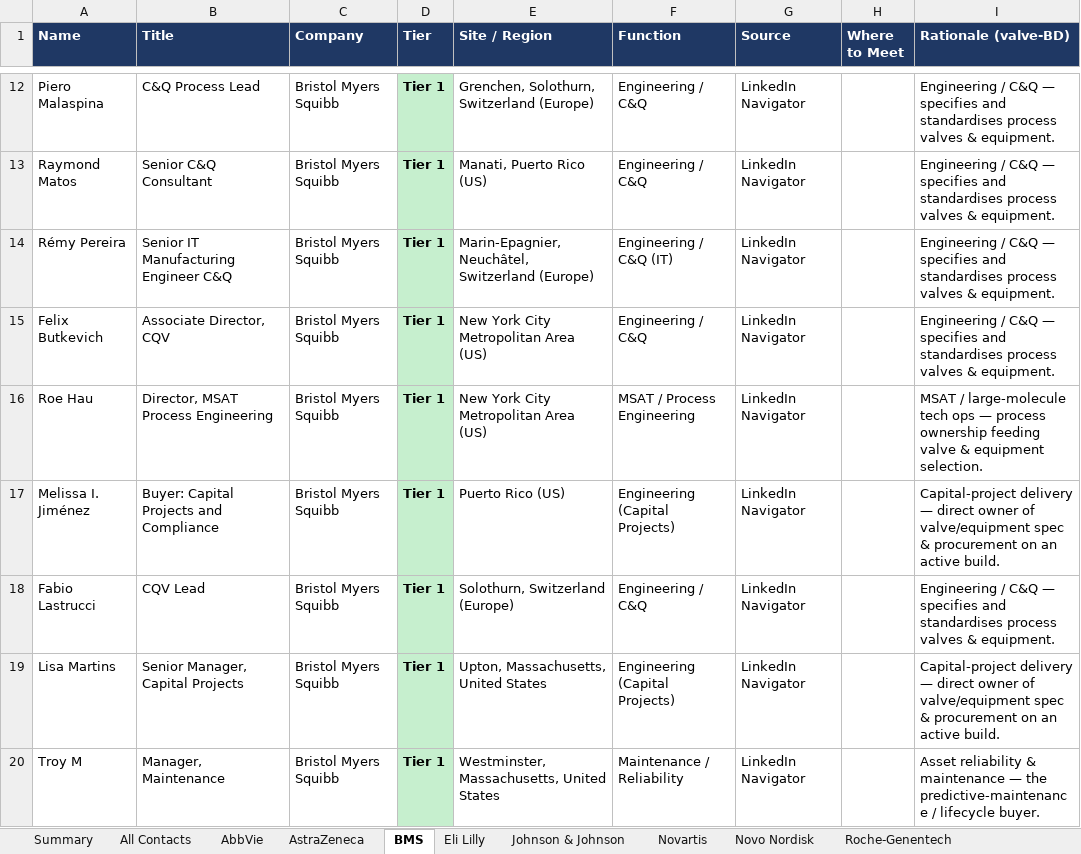
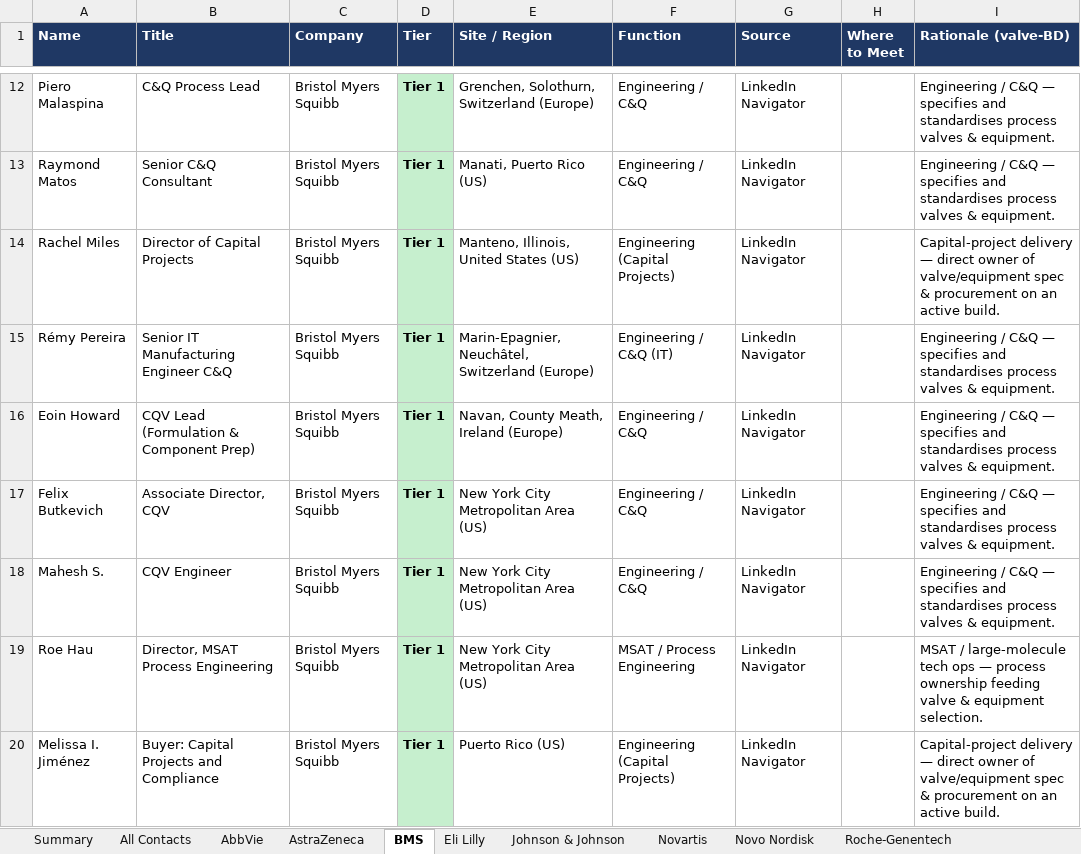
Before and after one commit to milescapper1-oss/claude-code, an Excel workbook: networkmap/data/contacts_all.xlsx, sheet BMS, drawn as a sheet; only a part is shown, gaps mark what is left out; the shorter side is filled out with more unchanged rows; values as stored, in another font and other column widths than the file's, no borders; the diff names each change by its address in the sheet, - before the commit and + after, or states it on an @@ line.

```diff
--- a/networkmap/data/contacts_all.xlsx (sheet BMS)
+++ b/networkmap/data/contacts_all.xlsx (sheet BMS)
+row 14: Rachel Miles | Director of Capital Projects | Bristol Myers Squibb | Tier 1 | Manteno, Illinois, United States (US) | Engineering (Capital Projects) | LinkedIn Navigator |  | Capital-project delivery — direct owner of valve/equipment spec & procurement on an active build.
+row 16: Eoin Howard | CQV Lead (Formulation & Component Prep) | Bristol Myers Squibb | Tier 1 | Navan, County Meath, Ireland (Europe) | Engineering / C&Q | LinkedIn Navigator |  | Engineering / C&Q — specifies and standardises process valves & equipment.
+row 18: Mahesh S. | CQV Engineer | Bristol Myers Squibb | Tier 1 | New York City Metropolitan Area (US) | Engineering / C&Q | LinkedIn Navigator |  | Engineering / C&Q — specifies and standardises process valves & equipment.
```
Also changed, not shown: sheet All Contacts, sheet Novo Nordisk, sheet Summary, sheet AbbVie, 3 other files.
